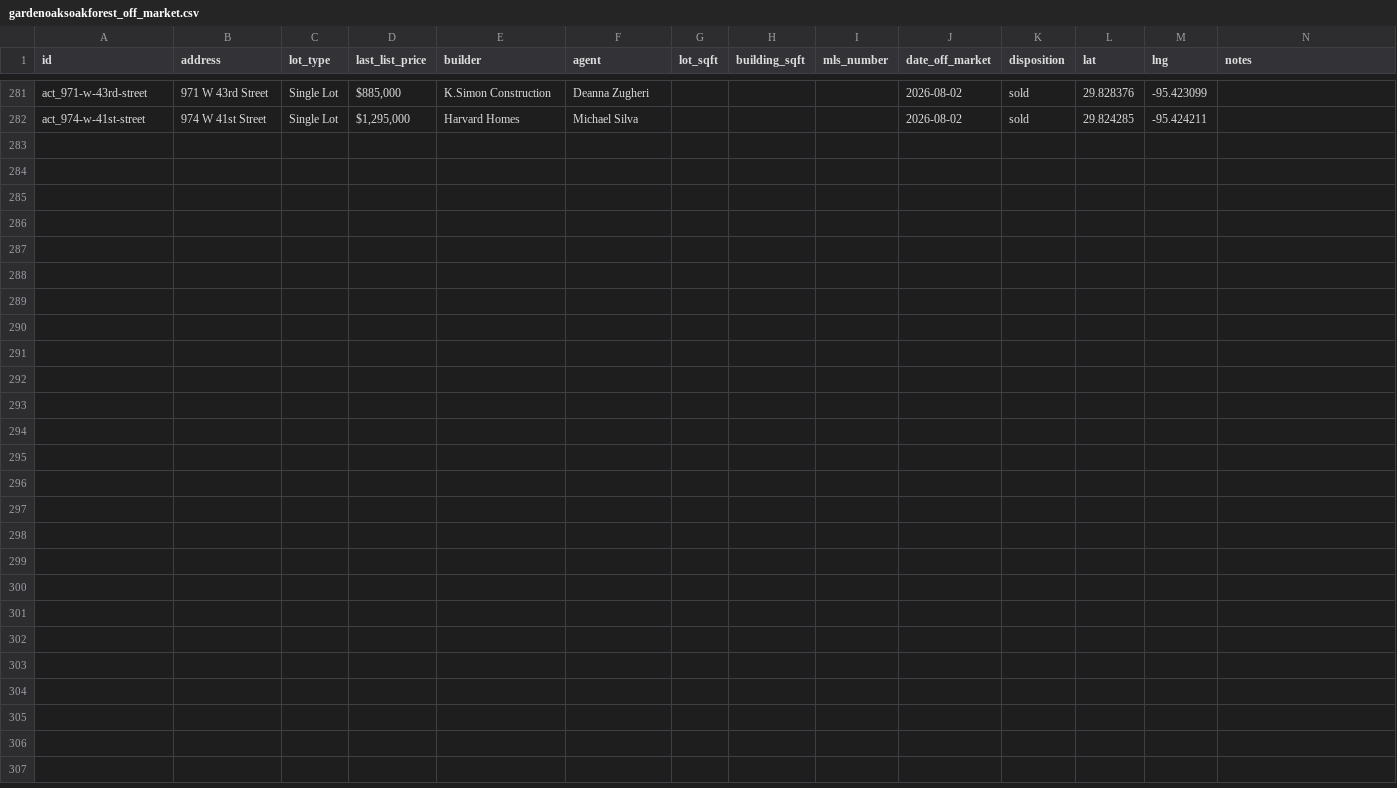
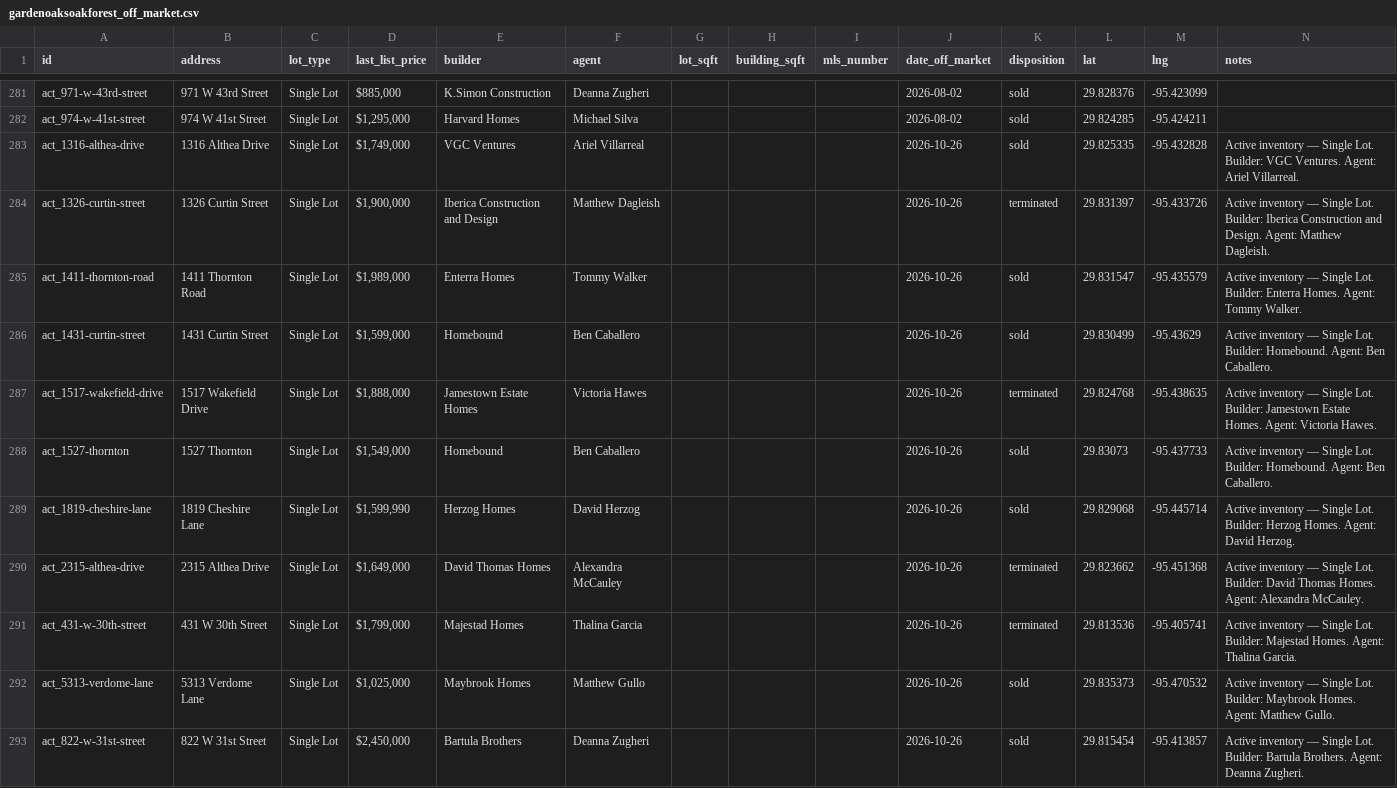
Before and after one commit to tegad123/heights-map, a CSV file: gardenoaksoakforest_off_market.csv, drawn as a sheet; only a part is shown, gaps mark what is left out; the diff names each change by its address in the sheet, - before the commit and + after, or states it on an @@ line.

```diff
--- a/gardenoaksoakforest_off_market.csv
+++ b/gardenoaksoakforest_off_market.csv
+row 283: act_1316-althea-drive | 1316 Althea Drive | Single Lot | $1,749,000 | VGC Ventures | Ariel Villarreal |  |  |  | 2026-10-26 | sold | 29.825335 | -95.432828 | Active inventory — Single Lot. Builder: VGC Ventures. Agent: Ariel Villarreal.
+row 284: act_1326-curtin-street | 1326 Curtin Street | Single Lot | $1,900,000 | Iberica Construction and Design | Matthew Dagleish |  |  |  | 2026-10-26 | terminated | 29.831397 | -95.433726 | Active inventory — Single Lot. Builder: Iberica Construction and Design. Agent: Matthew Dagleish.
+row 285: act_1411-thornton-road | 1411 Thornton Road | Single Lot | $1,989,000 | Enterra Homes | Tommy Walker |  |  |  | 2026-10-26 | sold | 29.831547 | -95.435579 | Active inventory — Single Lot. Builder: Enterra Homes. Agent: Tommy Walker.
+row 286: act_1431-curtin-street | 1431 Curtin Street | Single Lot | $1,599,000 | Homebound | Ben Caballero |  |  |  | 2026-10-26 | sold | 29.830499 | -95.43629 | Active inventory — Single Lot. Builder: Homebound. Agent: Ben Caballero.
+row 287: act_1517-wakefield-drive | 1517 Wakefield Drive | Single Lot | $1,888,000 | Jamestown Estate Homes | Victoria Hawes |  |  |  | 2026-10-26 | terminated | 29.824768 | -95.438635 | Active inventory — Single Lot. Builder: Jamestown Estate Homes. Agent: Victoria Hawes.
+row 288: act_1527-thornton | 1527 Thornton | Single Lot | $1,549,000 | Homebound | Ben Caballero |  |  |  | 2026-10-26 | sold | 29.83073 | -95.437733 | Active inventory — Single Lot. Builder: Homebound. Agent: Ben Caballero.
+row 289: act_1819-cheshire-lane | 1819 Cheshire Lane | Single Lot | $1,599,990 | Herzog Homes | David Herzog |  |  |  | 2026-10-26 | sold | 29.829068 | -95.445714 | Active inventory — Single Lot. Builder: Herzog Homes. Agent: David Herzog.
+row 290: act_2315-althea-drive | 2315 Althea Drive | Single Lot | $1,649,000 | David Thomas Homes | Alexandra McCauley |  |  |  | 2026-10-26 | terminated | 29.823662 | -95.451368 | Active inventory — Single Lot. Builder: David Thomas Homes. Agent: Alexandra McCauley.
+row 291: act_431-w-30th-street | 431 W 30th Street | Single Lot | $1,799,000 | Majestad Homes | Thalina Garcia |  |  |  | 2026-10-26 | terminated | 29.813536 | -95.405741 | Active inventory — Single Lot. Builder: Majestad Homes. Agent: Thalina Garcia.
+row 292: act_5313-verdome-lane | 5313 Verdome Lane | Single Lot | $1,025,000 | Maybrook Homes | Matthew Gullo |  |  |  | 2026-10-26 | sold | 29.835373 | -95.470532 | Active inventory — Single Lot. Builder: Maybrook Homes. Agent: Matthew Gullo.
+row 293: act_822-w-31st-street | 822 W 31st Street | Single Lot | $2,450,000 | Bartula Brothers | Deanna Zugheri |  |  |  | 2026-10-26 | sold | 29.815454 | -95.413857 | Active inventory — Single Lot. Builder: Bartula Brothers. Agent: Deanna Zugheri.
```
Also changed, not shown: 5 other files.
